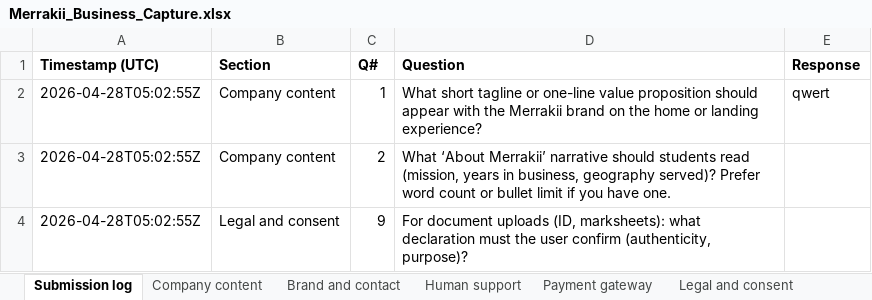
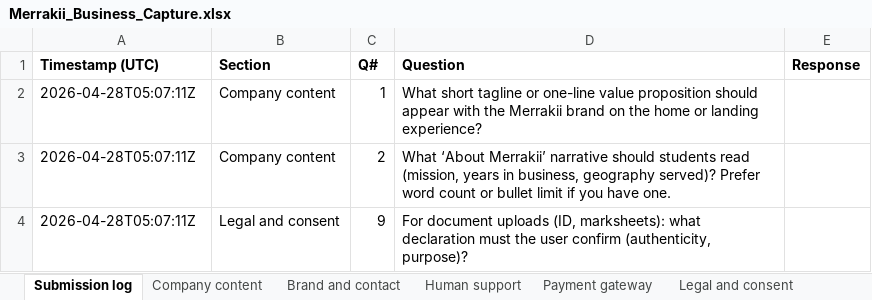
Before and after one commit to tarun-rastogi/academic-intelligent-marketplace, an Excel workbook: docs/Merrakii_Business_Capture.xlsx, sheet Submission log, drawn as a sheet; values as stored, in another font and other column widths than the file's, no borders; the diff names each change by its address in the sheet, - before the commit and + after, or states it on an @@ line.

Commit message:
chore(executive-inputs): upsert submission 2026-04-28T05:07:12.166257+00:00

```diff
--- a/docs/Merrakii_Business_Capture.xlsx (sheet Submission log)
+++ b/docs/Merrakii_Business_Capture.xlsx (sheet Submission log)
-A2:A4 (Timestamp (UTC)): 2026-04-28T05:02:55Z
+A2:A4 (Timestamp (UTC)): 2026-04-28T05:07:11Z
-E2 (Response): qwert
+E2 (Response): (empty)
```
